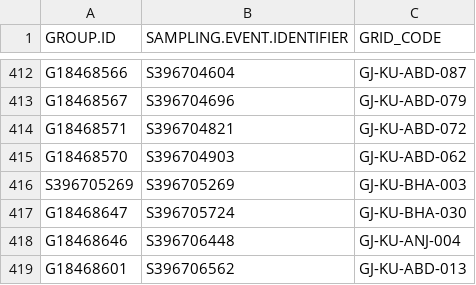
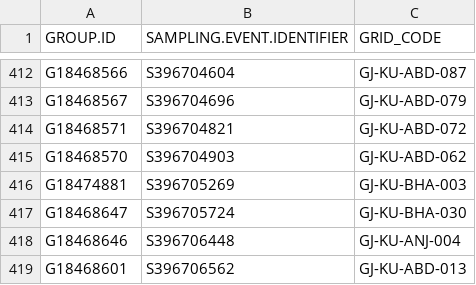
Before and after one commit to birdcountindia/pmc-dashboard, a CSV file: years/2026/checklist_grid_map.csv, drawn as a sheet; only a part is shown, gaps mark what is left out.

```diff
--- a/years/2026/checklist_grid_map.csv
+++ b/years/2026/checklist_grid_map.csv
@@ -415,3 +415,3 @@ G18468571,S396704821,GJ-KU-ABD-072
 G18468570,S396704903,GJ-KU-ABD-062
-S396705269,S396705269,GJ-KU-BHA-003
+G18474881,S396705269,GJ-KU-BHA-003
 G18468647,S396705724,GJ-KU-BHA-030
```
Also changed, not shown: years/2026/nonprotocol/checklist_grid_map.csv, 23 other files.
